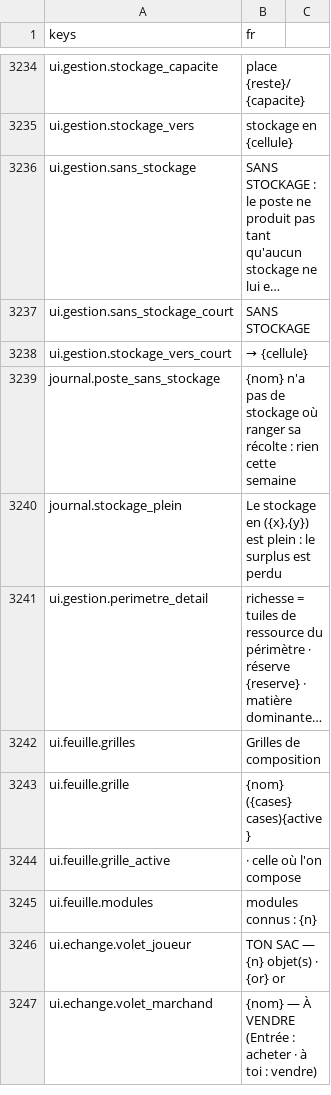
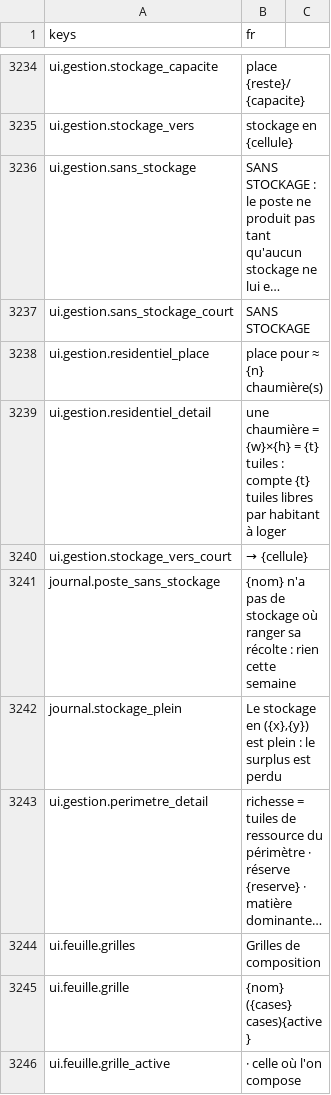
Before and after one commit to devmarcpro/sensen, a CSV file: godot/locale/fr.csv, drawn as a sheet; only a part is shown, gaps mark what is left out; the shorter side is filled out with more unchanged rows; long unchanged cells end in …; the diff names each change by its address in the sheet, - before the commit and + after, or states it on an @@ line.

```diff
--- a/godot/locale/fr.csv
+++ b/godot/locale/fr.csv
+row 3238: ui.gestion.residentiel_place | place pour ≈ {n} chaumière(s)
+row 3239: ui.gestion.residentiel_detail | une chaumière = {w}×{h} = {t} tuiles : compte {t} tuiles libres par habitant à loger
```
Also changed, not shown: godot/locale/en.csv, 2 other files.
